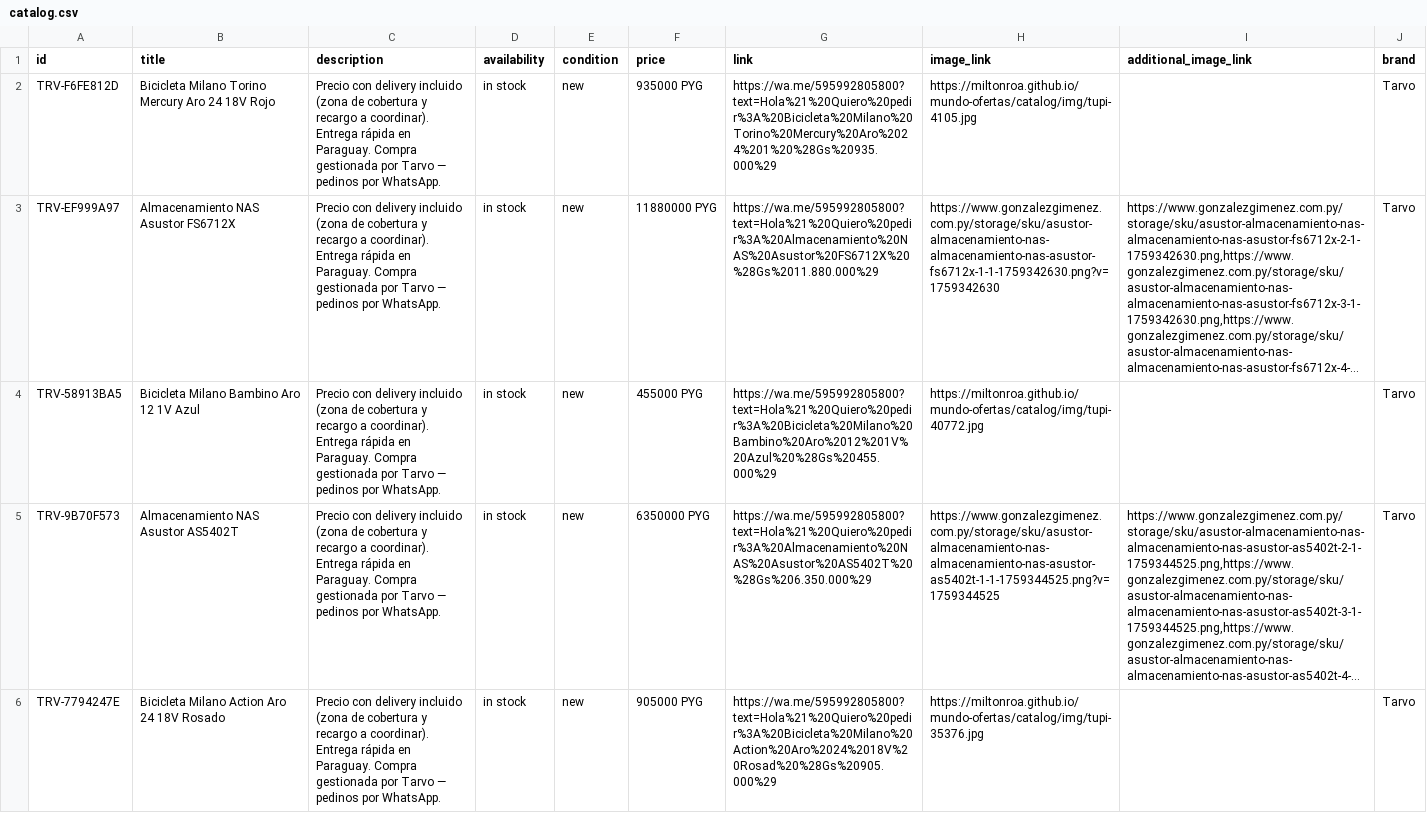
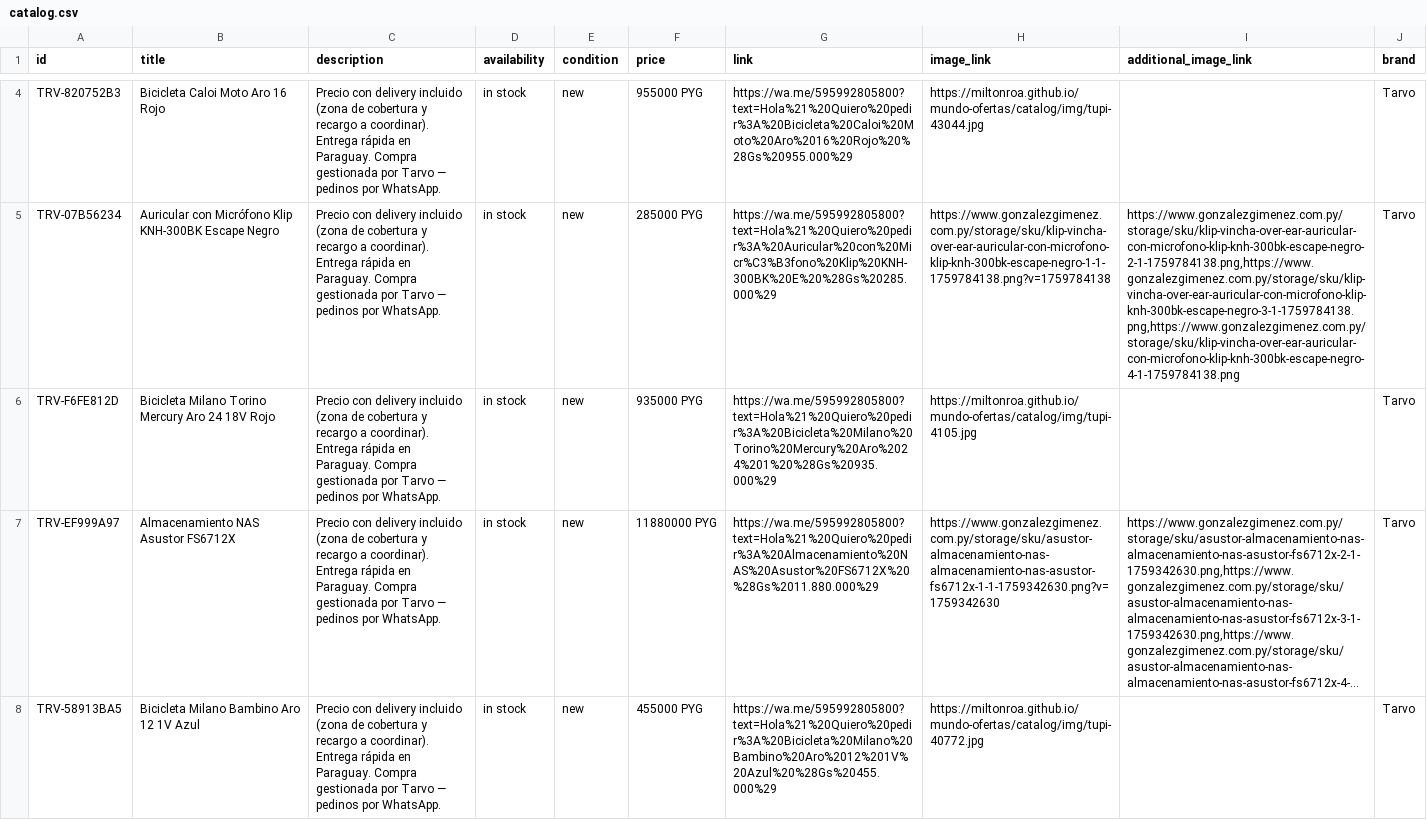
Before and after one commit to MiltonRoa/mundo-ofertas, a CSV file: catalog/catalog.csv, drawn as a sheet; only a part is shown, gaps mark what is left out; the shorter side is filled out with more unchanged rows; long unchanged cells end in …; the diff covers the shown part only; the diff names each change by its address in the sheet, - before the commit and + after, or states it on an @@ line.

Commit message:
catalogo: 143 productos

```diff
--- a/catalog/catalog.csv
+++ b/catalog/catalog.csv
+row 4: TRV-820752B3 | Bicicleta Caloi Moto Aro 16 Rojo | Precio con delivery incluido (zona de cobertura y recargo a coordinar). Entrega rápida en Paraguay. Compra gestionada por Tarvo — pedinos por WhatsApp. | in stock | new | 955000 PYG | https://wa.me/595992805800?text=Hola%21%20Quiero%20pedir%3A%20Bicicleta%20Caloi%20Moto%20Aro%2016%20Rojo%20%28Gs%20955.000%29 | https://miltonroa.github.io/mundo-ofertas/catalog/img/tupi-43044.jpg |  | Tarvo
+row 5: TRV-07B56234 | Auricular con Micrófono Klip KNH-300BK Escape Negro | Precio con delivery incluido (zona de cobertura y recargo a coordinar). Entrega rápida en Paraguay. Compra gestionada por Tarvo — pedinos por WhatsApp. | in stock | new | 285000 PYG | https://wa.me/595992805800?text=Hola%21%20Quiero%20pedir%3A%20Auricular%20con%20Micr%C3%B3fono%20Klip%20KNH-300BK%20E%20%28Gs%20285.000%29 | https://www.gonzalezgimenez.com.py/storage/sku/klip-vincha-over-ear-auricular-con-microfono-klip-knh-300bk-escape-negro-1-1-1759784138.png?v=1759784138 | https://www.gonzalezgimenez.com.py/storage/sku/klip-vincha-over-ear-auricular-con-microfono-klip-knh-300bk-escape-negro-2-1-1759784138.png,https://www.gonzalezgimenez.com.py/storage/sku/klip-vincha-over-ear-auricular-con-microfono-klip-knh-300bk-escape-negro-3-1-1759784138.png,https://www.gonzalezgimenez.com.py/storage/sku/klip-vincha-over-ear-auricular-con-microfono-klip-knh-300bk-escape-negro-4-1-1759784138.png | Tarvo
```
Also changed, not shown: 2 added rows elsewhere in this file.
